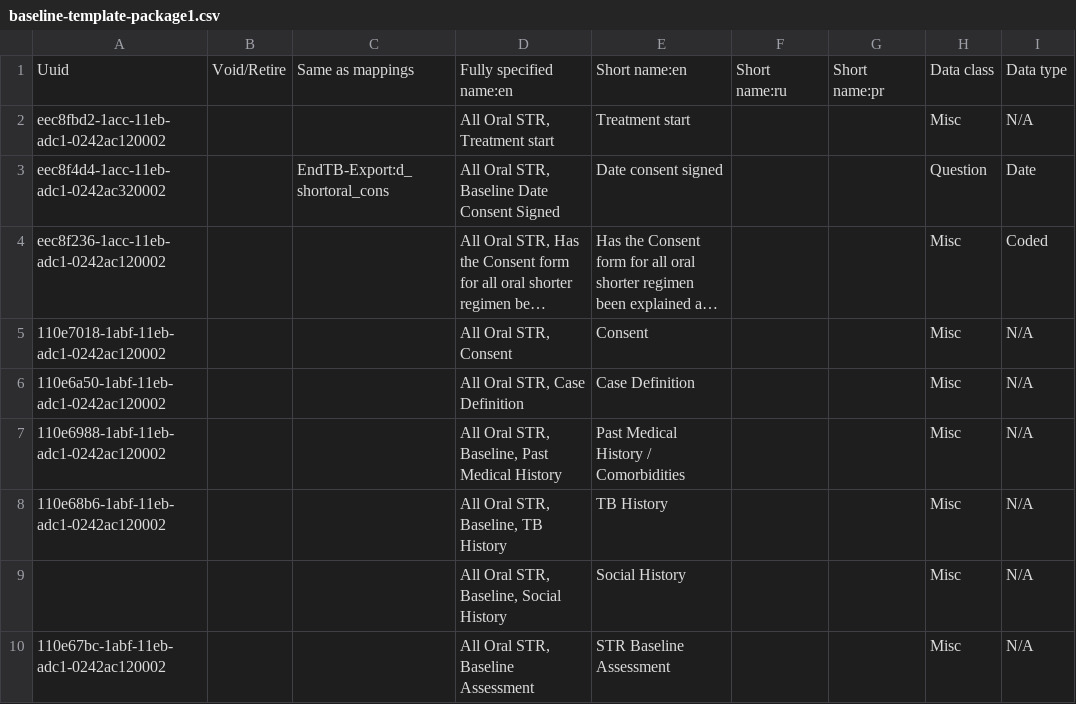
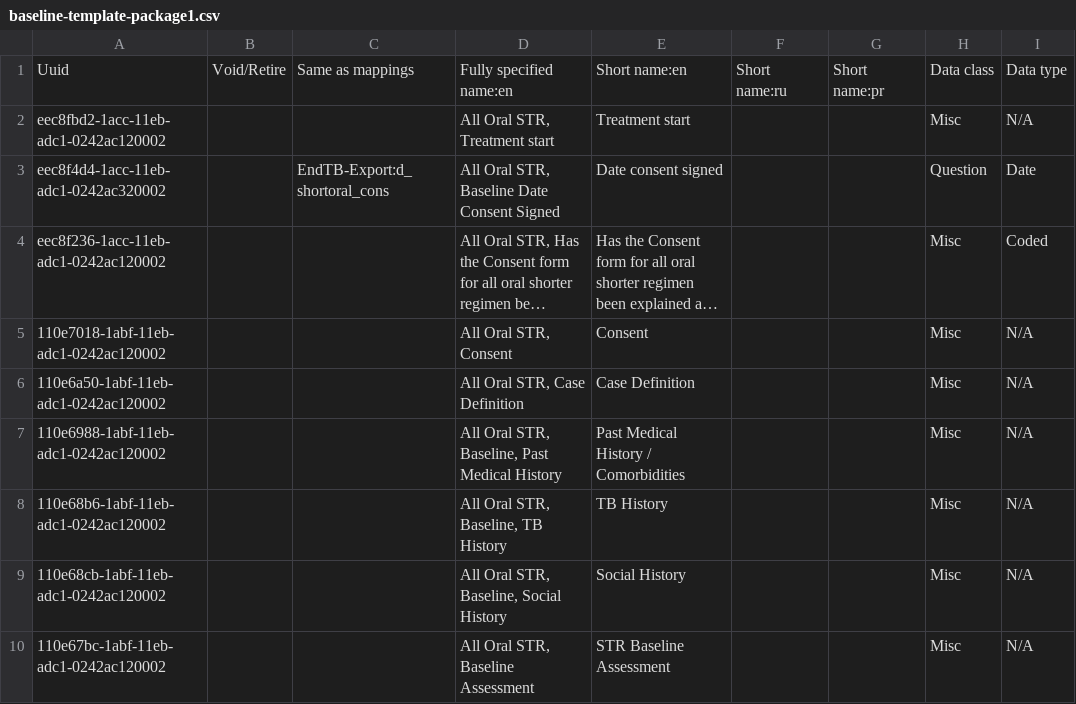
Before and after one commit to endtb/all-oral-short-regimen, a CSV file: forms/package1/concepts/baseline-template-package1.csv, drawn as a sheet; only a part is shown; long unchanged cells end in …; the diff names each change by its address in the sheet, - before the commit and + after, or states it on an @@ line.

Commit message:
package1 forms v2

```diff
--- a/forms/package1/concepts/baseline-template-package1.csv
+++ b/forms/package1/concepts/baseline-template-package1.csv
-A9: (empty)
+A9: 110e68cb-1abf-11eb-adc1-0242ac120002
```
Also changed, not shown: forms/package1/concepts/all-observation-templates.csv, forms/package1/concepts/lab-results-log-package1.csv.
